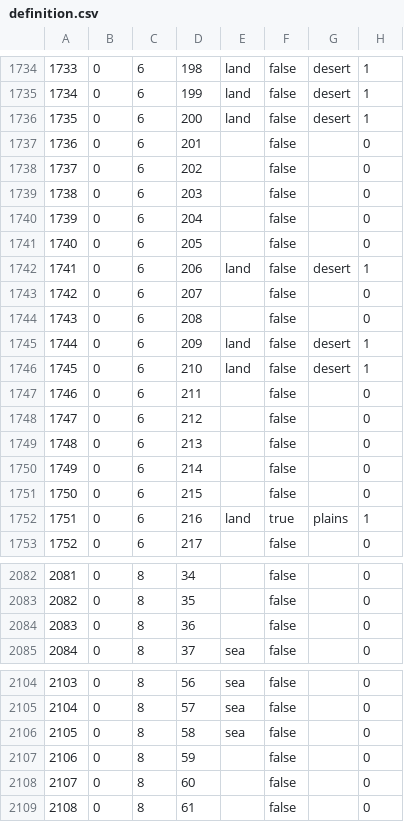
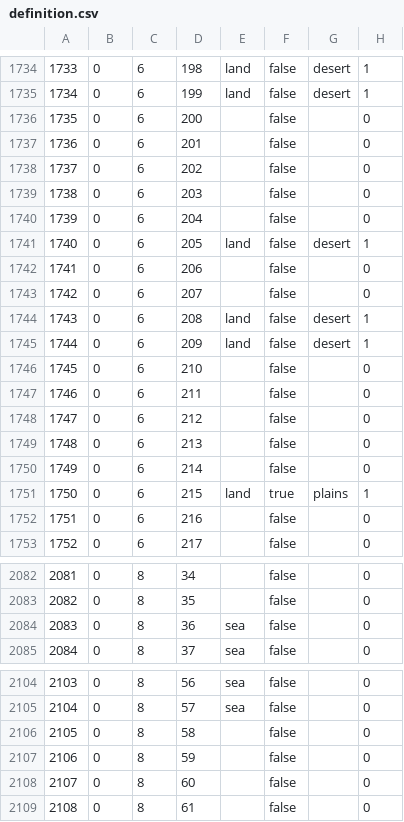
Before and after one commit to chismar/mod, a CSV file: falloutmod/map/definition.csv, drawn as a sheet; only a part is shown, gaps mark what is left out; the diff covers the shown part only.

```diff
--- a/falloutmod/map/definition.csv
+++ b/falloutmod/map/definition.csv
@@ -1735,3 +1735,3 @@
 1734;0;6;199;land;false;desert;1
-1735;0;6;200;land;false;desert;1
+1735;0;6;200;;false;;0
 1736;0;6;201;;false;;0
@@ -1740,8 +1740,8 @@
 1739;0;6;204;;false;;0
-1740;0;6;205;;false;;0
-1741;0;6;206;land;false;desert;1
+1740;0;6;205;land;false;desert;1
+1741;0;6;206;;false;;0
 1742;0;6;207;;false;;0
-1743;0;6;208;;false;;0
+1743;0;6;208;land;false;desert;1
 1744;0;6;209;land;false;desert;1
-1745;0;6;210;land;false;desert;1
+1745;0;6;210;;false;;0
 1746;0;6;211;;false;;0
@@ -1750,4 +1750,4 @@
 1749;0;6;214;;false;;0
-1750;0;6;215;;false;;0
-1751;0;6;216;land;true;plains;1
+1750;0;6;215;land;true;plains;1
+1751;0;6;216;;false;;0
 1752;0;6;217;;false;;0
@@ -2083,3 +2083,3 @@
 2082;0;8;35;;false;;0
-2083;0;8;36;;false;;0
+2083;0;8;36;sea;false;;0
 2084;0;8;37;sea;false;;0
@@ -2105,3 +2105,3 @@
 2104;0;8;57;sea;false;;0
-2105;0;8;58;sea;false;;0
+2105;0;8;58;;false;;0
 2106;0;8;59;;false;;0
```
Also changed, not shown: 28 added rows elsewhere in this file, 14 other files.
